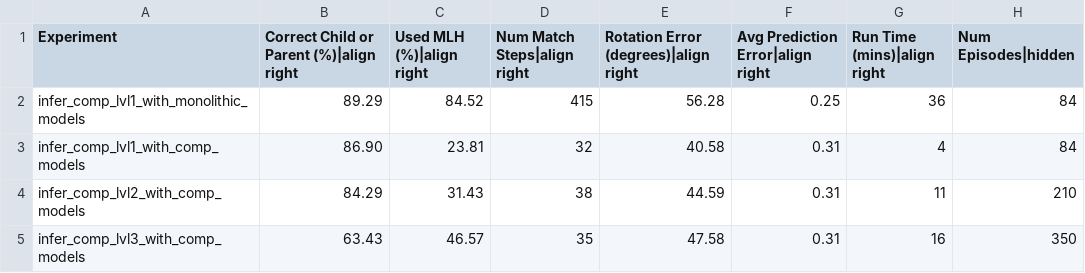
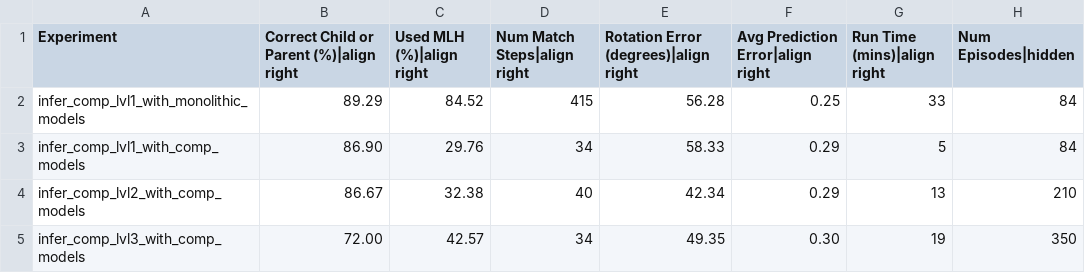
Before and after one commit to vkakerbeck/tbp.monty, a CSV file: benchmarks/logos_on_objects.csv, drawn as a sheet.

```diff
--- a/benchmarks/logos_on_objects.csv
+++ b/benchmarks/logos_on_objects.csv
@@ -1,5 +1,5 @@
 Experiment,Correct Child or Parent (%)|align right,Used MLH (%)|align right,Num Match Steps|align right,Rotation Error (degrees)|align right,Avg Prediction Error|align right,Run Time (mins)|align right,Num Episodes|hidden
-infer_comp_lvl1_with_monolithic_models,89.29,84.52,415,56.28,0.25,36,84
-infer_comp_lvl1_with_comp_models,86.90,23.81,32,40.58,0.31,4,84
-infer_comp_lvl2_with_comp_models,84.29,31.43,38,44.59,0.31,11,210
-infer_comp_lvl3_with_comp_models,63.43,46.57,35,47.58,0.31,16,350
+infer_comp_lvl1_with_monolithic_models,89.29,84.52,415,56.28,0.25,33,84
+infer_comp_lvl1_with_comp_models,86.90,29.76,34,58.33,0.29,5,84
+infer_comp_lvl2_with_comp_models,86.67,32.38,40,42.34,0.29,13,210
+infer_comp_lvl3_with_comp_models,72.00,42.57,34,49.35,0.30,19,350
```
Also changed, not shown: benchmarks/montymeetsworld.csv, benchmarks/ycb_10objs.csv, 5 other files.
